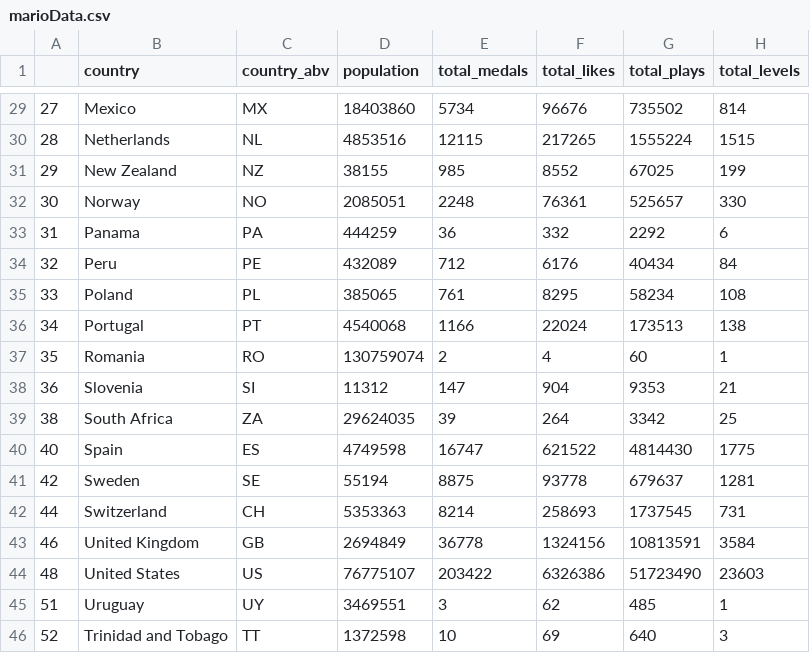
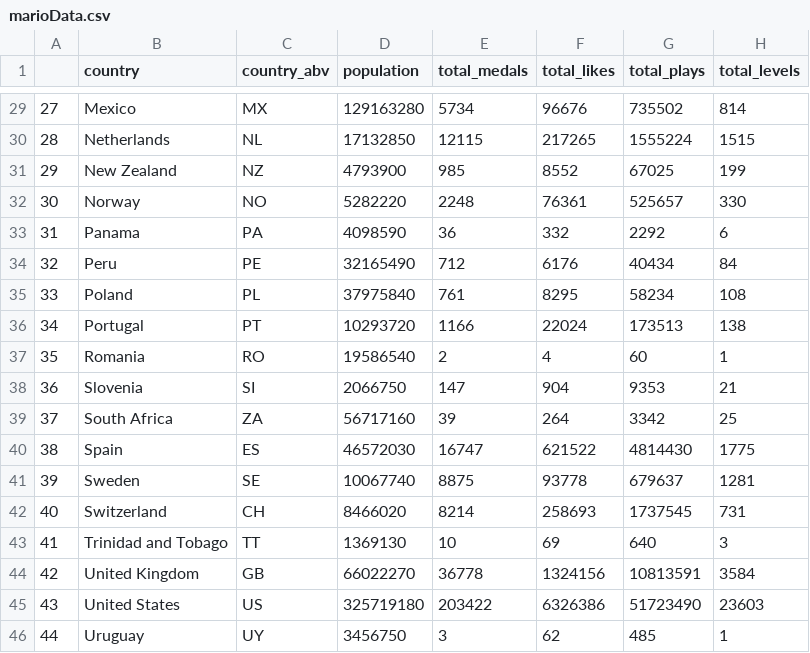
Before and after one commit to scubatam/Data-Visualization, a CSV file: marioData.csv, drawn as a sheet; only a part is shown, gaps mark what is left out; the diff covers the shown part only.

```diff
--- a/marioData.csv
+++ b/marioData.csv
@@ -29,18 +29,18 @@
-27,Mexico,MX,18403860,5734,96676,735502,814
-28,Netherlands,NL,4853516,12115,217265,1555224,1515
-29,New Zealand,NZ,38155,985,8552,67025,199
-30,Norway,NO,2085051,2248,76361,525657,330
-31,Panama,PA,444259,36,332,2292,6
-32,Peru,PE,432089,712,6176,40434,84
-33,Poland,PL,385065,761,8295,58234,108
-34,Portugal,PT,4540068,1166,22024,173513,138
-35,Romania,RO,130759074,2,4,60,1
-36,Slovenia,SI,11312,147,904,9353,21
-38,South Africa,ZA,29624035,39,264,3342,25
-40,Spain,ES,4749598,16747,621522,4814430,1775
-42,Sweden,SE,55194,8875,93778,679637,1281
-44,Switzerland,CH,5353363,8214,258693,1737545,731
-46,United Kingdom,GB,2694849,36778,1324156,10813591,3584
-48,United States,US,76775107,203422,6326386,51723490,23603
-51,Uruguay,UY,3469551,3,62,485,1
-52,Trinidad and Tobago,TT,1372598,10,69,640,3
+27,Mexico,MX,129163280,5734,96676,735502,814
+28,Netherlands,NL,17132850,12115,217265,1555224,1515
+29,New Zealand,NZ,4793900,985,8552,67025,199
+30,Norway,NO,5282220,2248,76361,525657,330
+31,Panama,PA,4098590,36,332,2292,6
+32,Peru,PE,32165490,712,6176,40434,84
+33,Poland,PL,37975840,761,8295,58234,108
+34,Portugal,PT,10293720,1166,22024,173513,138
+35,Romania,RO,19586540,2,4,60,1
+36,Slovenia,SI,2066750,147,904,9353,21
+37,South Africa,ZA,56717160,39,264,3342,25
+38,Spain,ES,46572030,16747,621522,4814430,1775
+39,Sweden,SE,10067740,8875,93778,679637,1281
+40,Switzerland,CH,8466020,8214,258693,1737545,731
+41,Trinidad and Tobago,TT,1369130,10,69,640,3
+42,United Kingdom,GB,66022270,36778,1324156,10813591,3584
+43,United States,US,325719180,203422,6326386,51723490,23603
+44,Uruguay,UY,3456750,3,62,485,1
```
Also changed, not shown: 27 edited cells elsewhere in this file, 1 other file.
